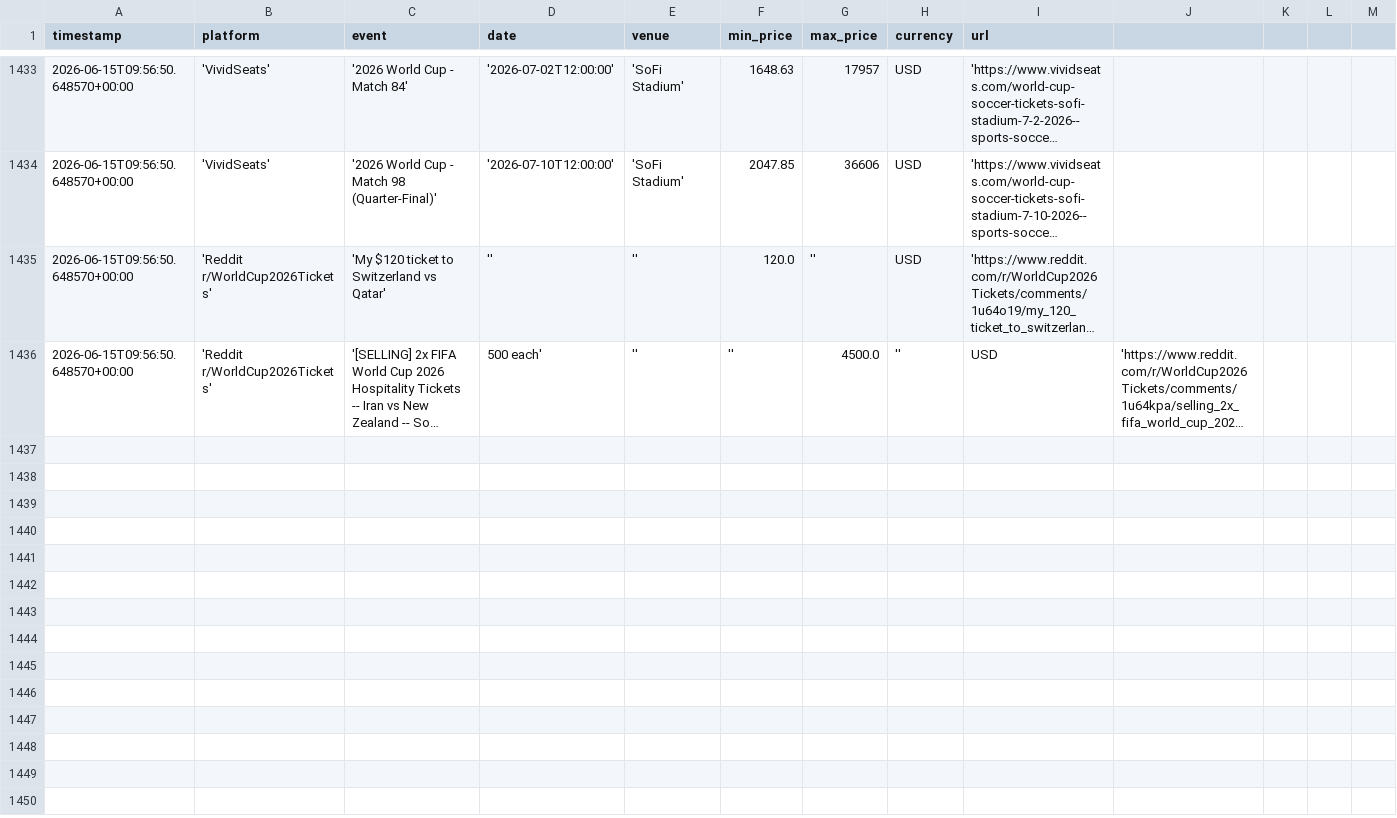
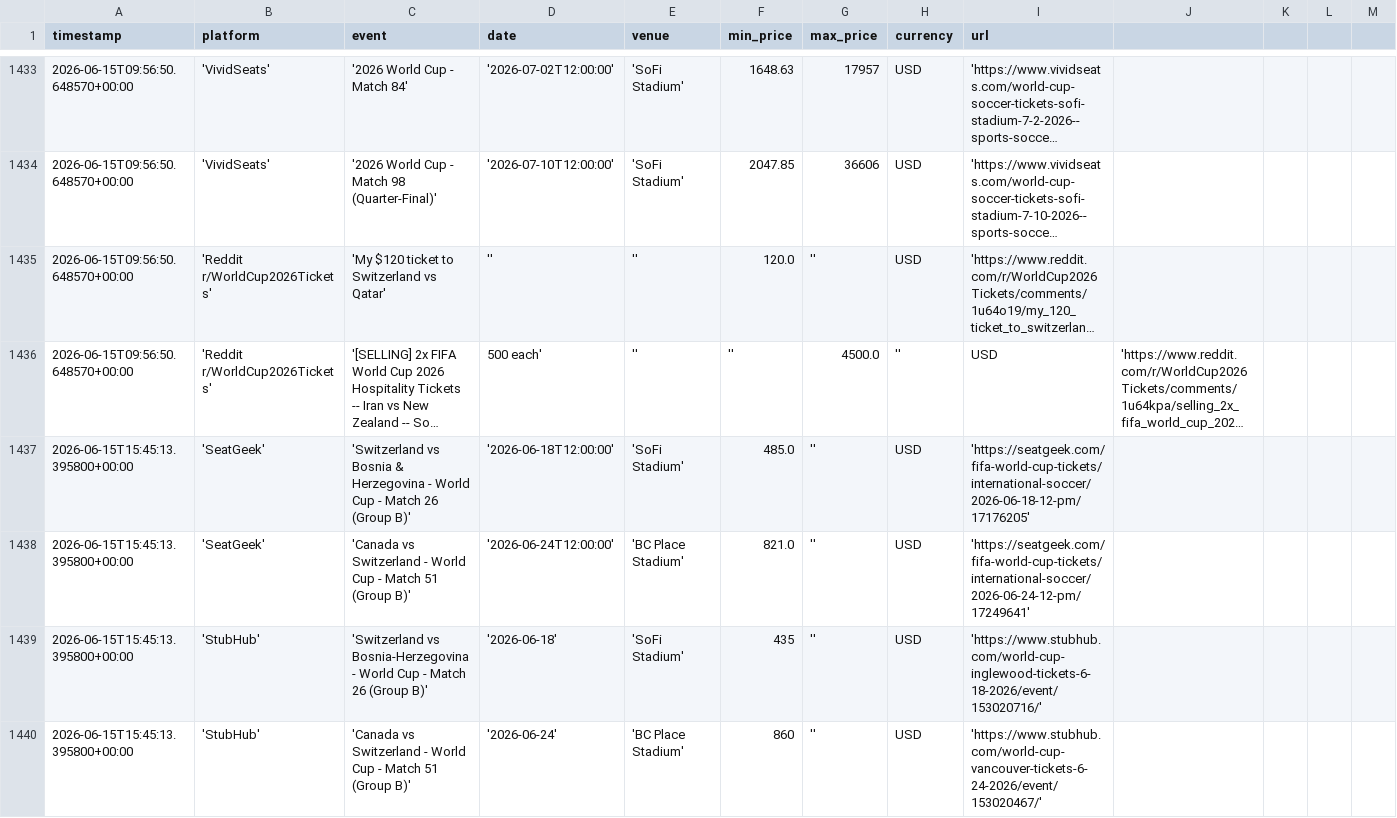
Before and after one commit to nadirweibel/wc2026-tickets, a CSV file: prices_log.csv, drawn as a sheet; only a part is shown, gaps mark what is left out; long unchanged cells end in …; rows hold the shown columns only; the diff covers the shown part only; the diff names each change by its address in the sheet, - before the commit and + after, or states it on an @@ line.

Commit message:
prices: 2026-06-15T15:51Z

```diff
--- a/prices_log.csv
+++ b/prices_log.csv
+row 1437: 2026-06-15T15:45:13.395800+00:00 | 'SeatGeek' | 'Switzerland vs Bosnia & Herzegovina - World Cup - Match 26 (Group B)' | '2026-06-18T12:00:00' | 'SoFi Stadium' | 485.0 | '' | USD | 'https://seatgeek.com/fifa-world-cup-tickets/international-soccer/2026-06-18-12-pm/17176205'
+row 1438: 2026-06-15T15:45:13.395800+00:00 | 'SeatGeek' | 'Canada vs Switzerland - World Cup - Match 51 (Group B)' | '2026-06-24T12:00:00' | 'BC Place Stadium' | 821.0 | '' | USD | 'https://seatgeek.com/fifa-world-cup-tickets/international-soccer/2026-06-24-12-pm/17249641'
+row 1439: 2026-06-15T15:45:13.395800+00:00 | 'StubHub' | 'Switzerland vs Bosnia-Herzegovina - World Cup - Match 26 (Group B)' | '2026-06-18' | 'SoFi Stadium' | 435 | '' | USD | 'https://www.stubhub.com/world-cup-inglewood-tickets-6-18-2026/event/153020716/'
+row 1440: 2026-06-15T15:45:13.395800+00:00 | 'StubHub' | 'Canada vs Switzerland - World Cup - Match 51 (Group B)' | '2026-06-24' | 'BC Place Stadium' | 860 | '' | USD | 'https://www.stubhub.com/world-cup-vancouver-tickets-6-24-2026/event/153020467/'
```
Also changed, not shown: 11 added rows elsewhere in this file, 1 other file.
